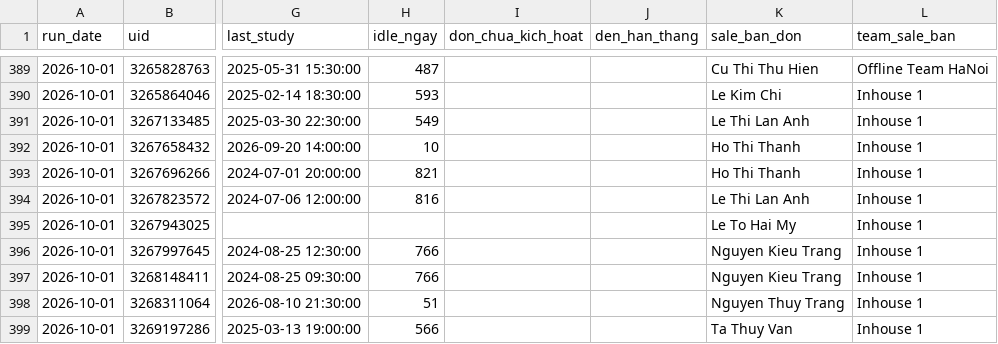
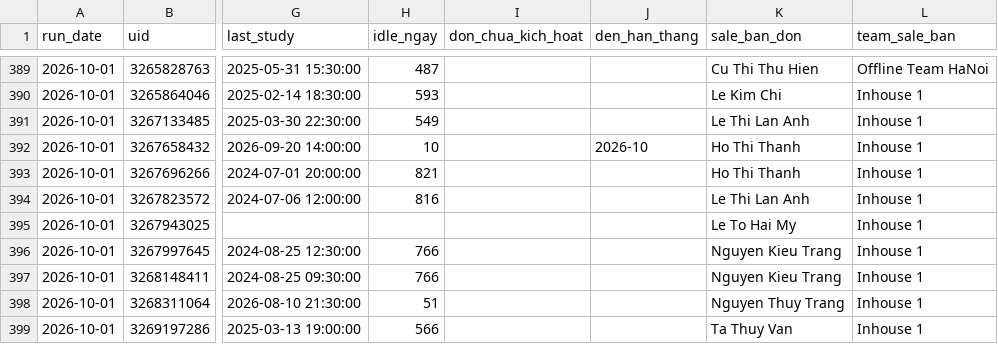
Before and after one commit to hieuhnmplanner-bot/da-re, a CSV file: Output/dormant_2026-10-01.csv, drawn as a sheet; only a part is shown, gaps mark what is left out; the diff names each change by its address in the sheet, - before the commit and + after, or states it on an @@ line.

```diff
--- a/Output/dormant_2026-10-01.csv
+++ b/Output/dormant_2026-10-01.csv
-J392 (den_han_thang): (empty)
+J392 (den_han_thang): 2026-10
```
Also changed, not shown: Output/renewal_rate_tracking.csv, 4 other files.
